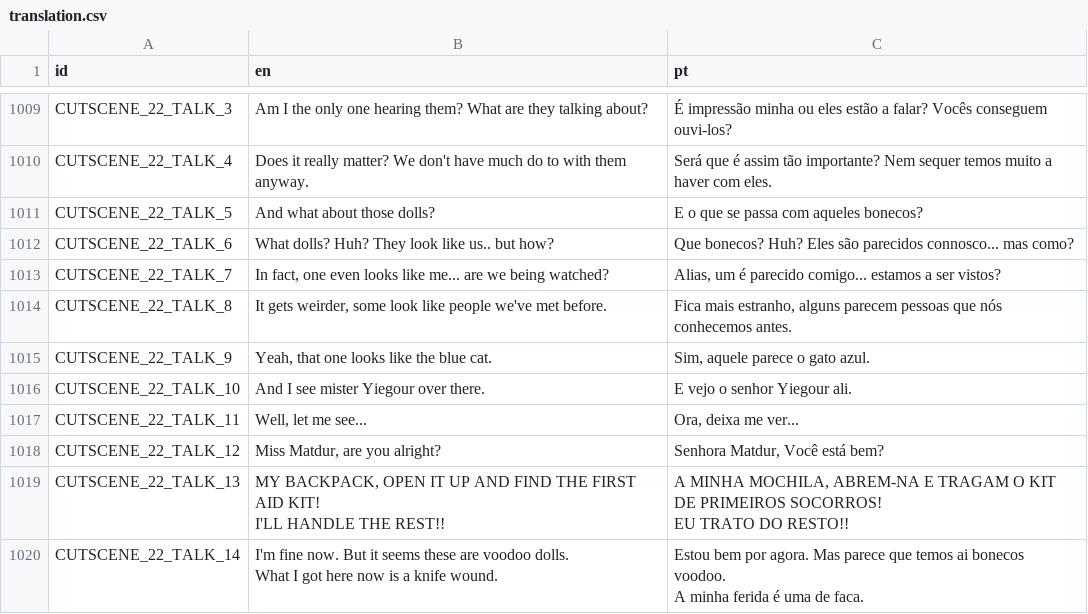
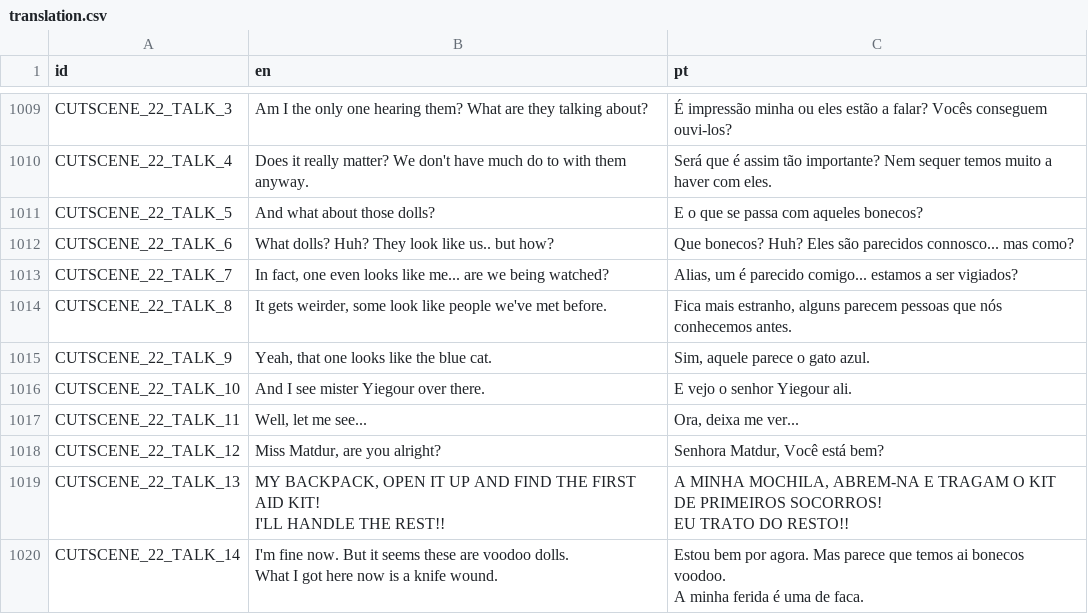
Before and after one commit to EyeBallTank/PROJECT-NORTUBEL-main-ish, a CSV file: assets/localization/translation.csv, drawn as a sheet; only a part is shown, gaps mark what is left out.

```diff
--- a/assets/localization/translation.csv
+++ b/assets/localization/translation.csv
@@ -2644,3 +2644,3 @@ CUTSCENE_22_TALK_5,And what about those dolls?,E o que se passa com aqueles bone
 CUTSCENE_22_TALK_6,What dolls? Huh? They look like us.. but how?,Que bonecos? Huh? Eles são parecidos connosco... mas como?
-CUTSCENE_22_TALK_7,"In fact, one even looks like me... are we being watched?","Alias, um é parecido comigo... estamos a ser vistos?"
+CUTSCENE_22_TALK_7,"In fact, one even looks like me... are we being watched?","Alias, um é parecido comigo... estamos a ser vigiados?"
 CUTSCENE_22_TALK_8,"It gets weirder, some look like people we've met before.","Fica mais estranho, alguns parecem pessoas que nós conhecemos antes."
```
Also changed, not shown: 1 other file.
